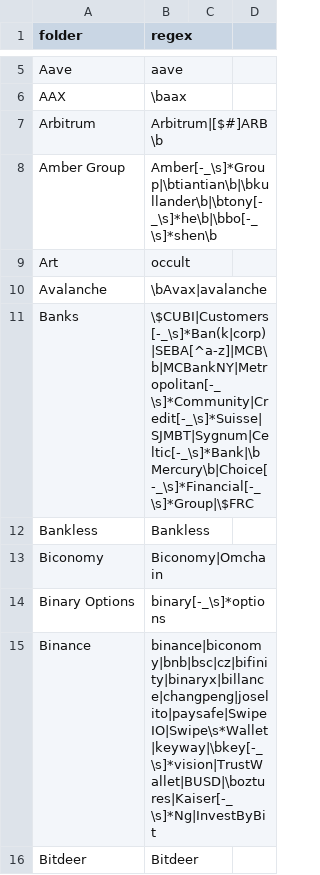
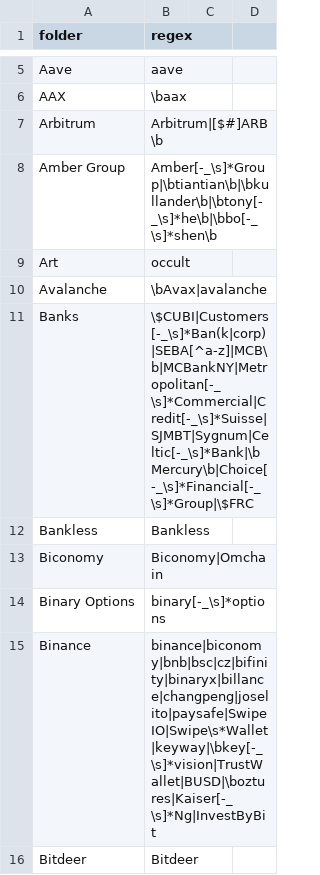
Before and after one commit to michelcrypt4d4mus/clown_sort, a CSV file: clown_sort/sorting_rules/crypto.csv, drawn as a sheet; only a part is shown, gaps mark what is left out.

Commit message:
Fix sort rule for MCB

```diff
--- a/clown_sort/sorting_rules/crypto.csv
+++ b/clown_sort/sorting_rules/crypto.csv
@@ -10,3 +10,3 @@ Art,occult
 Avalanche,\bAvax|avalanche
-Banks,\$CUBI|Customers[-_\s]*Ban(k|corp)|SEBA[^a-z]|MCB\b|MCBankNY|Metropolitan[-_\s]*Community|Credit[-_\s]*Suisse|SJMBT|Sygnum|Celtic[-_\s]*Bank|\bMercury\b|Choice[-_\s]*Financial[-_\s]*Group|\$FRC
+Banks,\$CUBI|Customers[-_\s]*Ban(k|corp)|SEBA[^a-z]|MCB\b|MCBankNY|Metropolitan[-_\s]*Commercial|Credit[-_\s]*Suisse|SJMBT|Sygnum|Celtic[-_\s]*Bank|\bMercury\b|Choice[-_\s]*Financial[-_\s]*Group|\$FRC
 Bankless,Bankless
```
